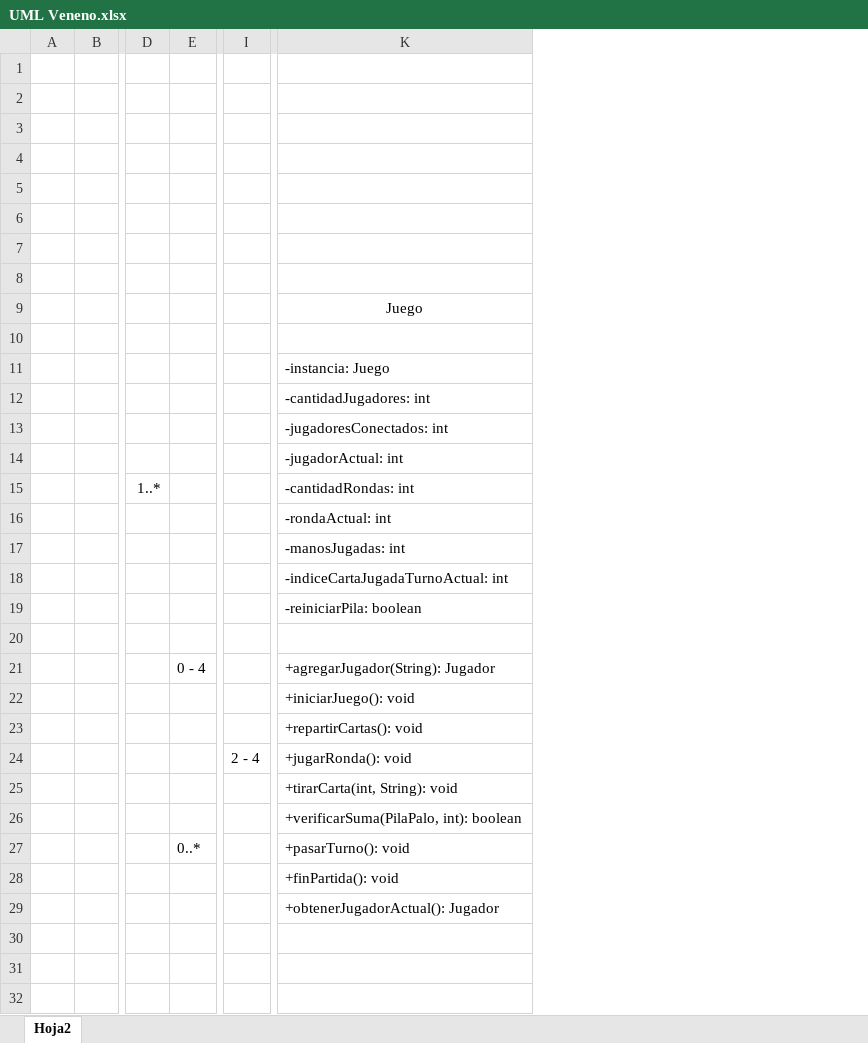
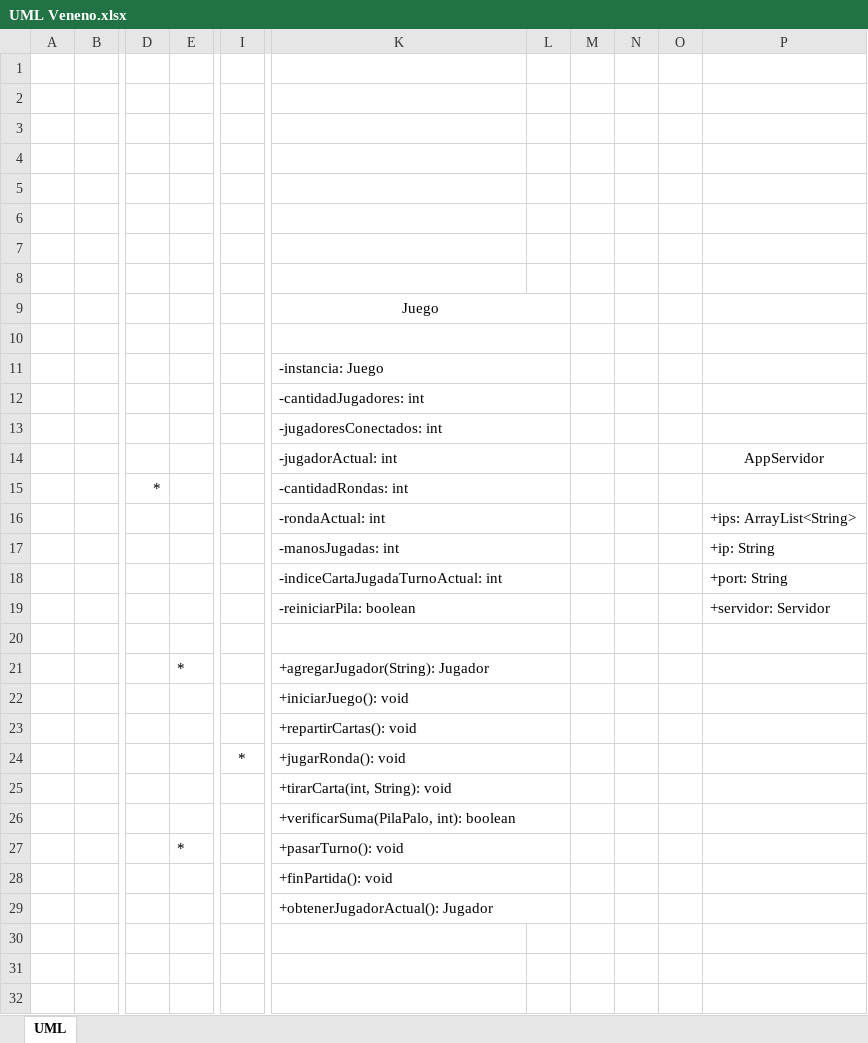
Before and after one commit to Juanbrero/Veneno---Juego-de-Cartas, an Excel workbook: UML Veneno.xlsx, sheet UML, drawn as a sheet; only a part is shown, gaps mark what is left out; values as stored, in another font and other column widths than the file's, no borders; charts and pictures not drawn; removed rows and columns are numbered as before the commit, all else as after; the diff covers the shown part only; the diff names each change by its address in the sheet, - before the commit and + after, or states it on an @@ line.

Commit message:
UML terminado

```diff
--- a/UML Veneno.xlsx (sheet UML)
+++ b/UML Veneno.xlsx (sheet UML)
-sheet tab: Hoja2
+sheet tab: UML
-column D, row 15: 1..*
-column E, rows 21-27: 0 - 4 |  |  |  |  |  | 0..*
+column D, row 15: *
+column E, rows 21-27: * |  |  |  |  |  | *
-column I, row 24: 2 - 4
+column I, row 24: *
+column L, empty
+column M, empty
+column N, empty
+column O, empty
+column P, rows 14-19: AppServidor |  | +ips: ArrayList<String> | +ip: String | +port: String | +servidor: Servidor
+K9:L9 merged
+K10:L10 merged
+K11:L11 merged
+K12:L12 merged
+K13:L13 merged
+K14:L14 merged
+K15:L15 merged
+K16:L16 merged
+K17:L17 merged
+K18:L18 merged
+K19:L19 merged
+K20:L20 merged
+K21:L21 merged
+K22:L22 merged
+K23:L23 merged
+K24:L24 merged
+K25:L25 merged
+K26:L26 merged
+K27:L27 merged
+K28:L28 merged
+K29:L29 merged
```
Also changed, not shown: 27 added rows, 4 removed rows, 1 moved row, 1 edited cell and merged cells elsewhere in this sheet, charts or pictures.
